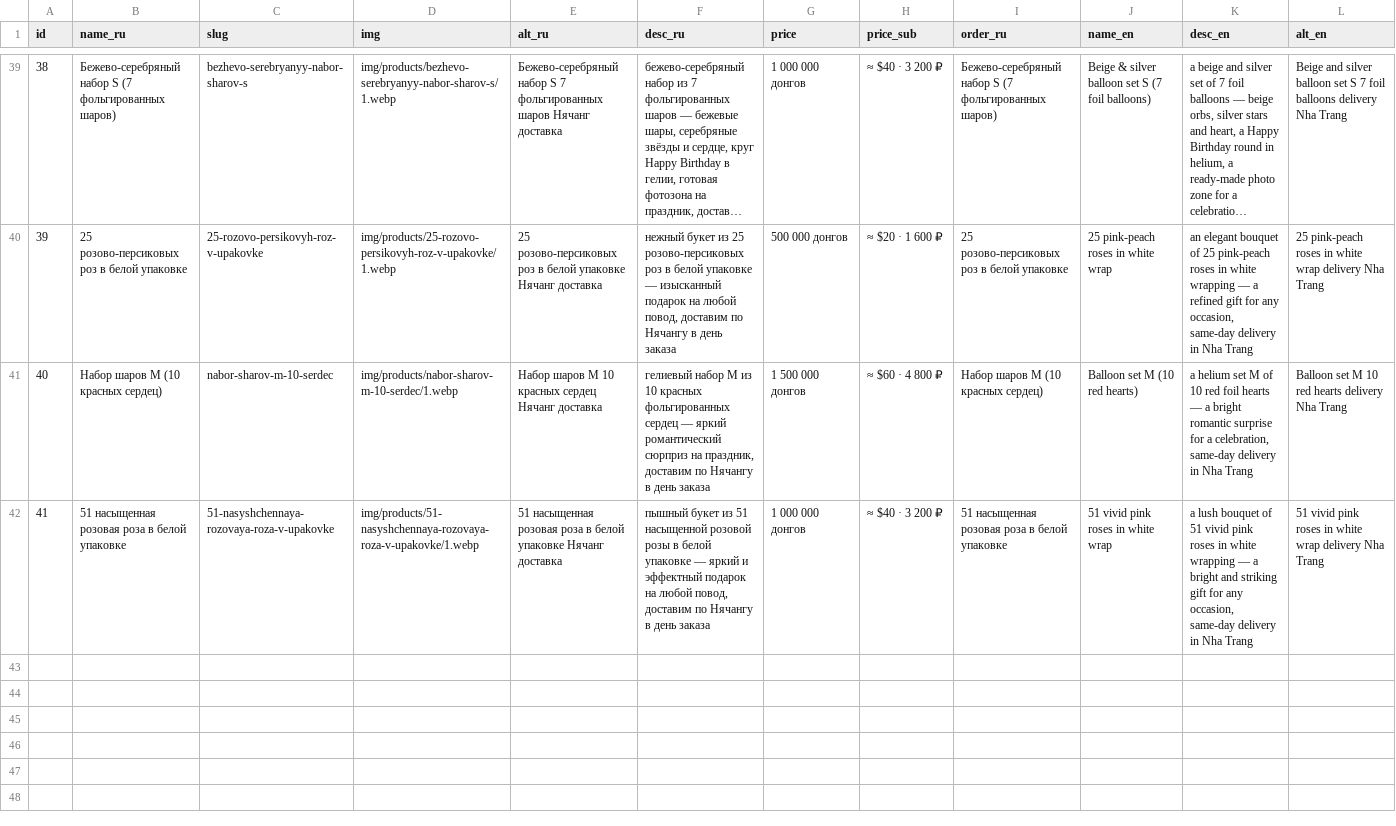
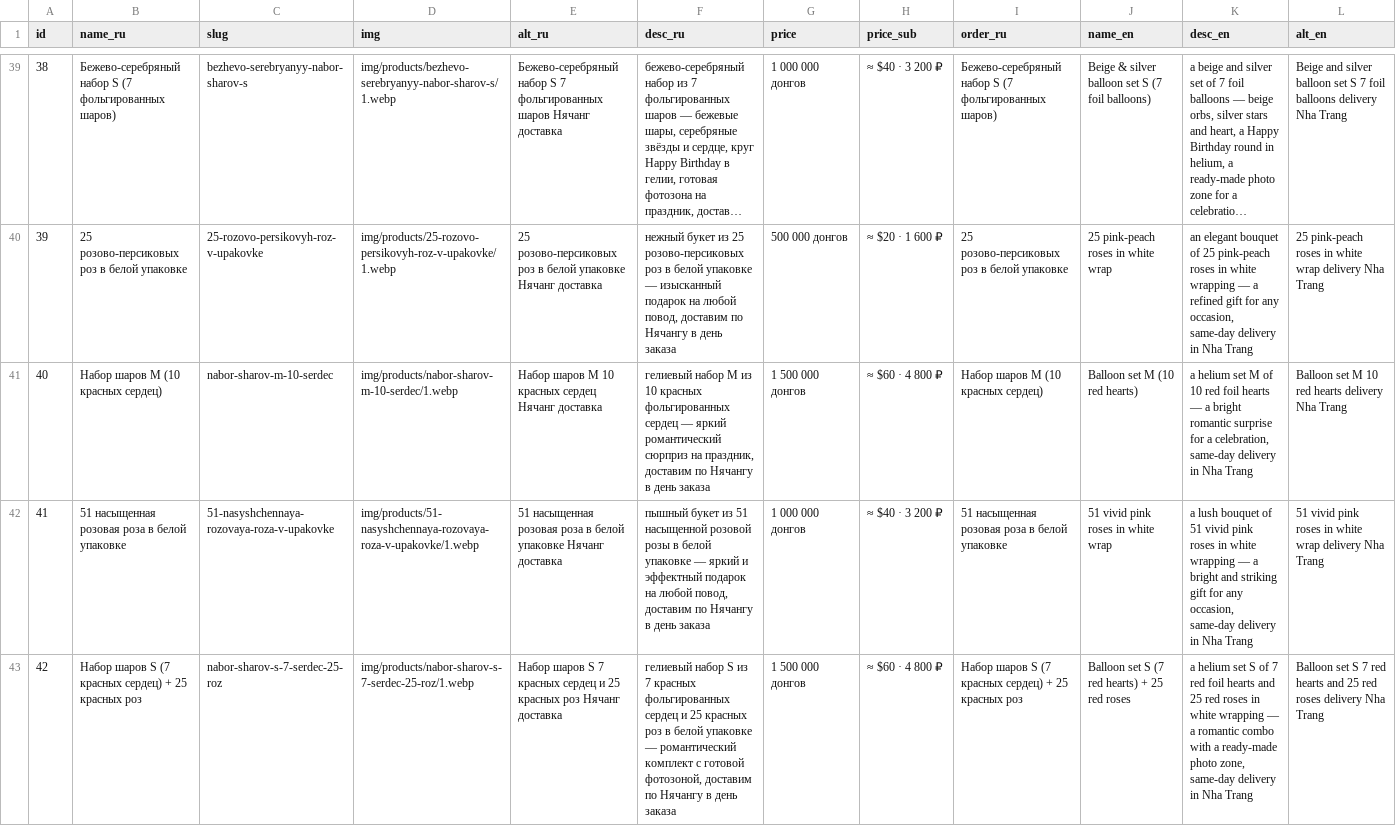
Before and after one commit to olegbabaskinam-dotcom/flowersnhatrang, a CSV file: seo/products.csv, drawn as a sheet; only a part is shown, gaps mark what is left out; long unchanged cells end in …; rows hold the shown columns only; the diff names each change by its address in the sheet, - before the commit and + after, or states it on an @@ line.

Commit message:
Товар id42 'Набор шаров S (7 красных сердец) + 25 красных роз' 1.5M₫ (RU/EN/KO) — страницы + каталог + шары + sitemap

```diff
--- a/seo/products.csv
+++ b/seo/products.csv
+row 43: 42 | Набор шаров S (7 красных сердец) + 25 красных роз | nabor-sharov-s-7-serdec-25-roz | img/products/nabor-sharov-s-7-serdec-25-roz/1.webp | Набор шаров S 7 красных сердец и 25 красных роз Нячанг доставка | гелиевый набор S из 7 красных фольгированных сердец и 25 красных роз в белой упаковке — романтический комплект с готовой фотозоной, доставим по Нячангу в день заказа | 1 500 000 донгов | ≈ $60 · 4 800 ₽ | Набор шаров S (7 красных сердец) + 25 красных роз | Balloon set S (7 red hearts) + 25 red roses | a helium set S of 7 red foil hearts and 25 red roses in white wrapping — a romantic combo with a ready-made photo zone, same-day delivery in Nha Trang | Balloon set S 7 red hearts and 25 red roses delivery Nha Trang
```
Also changed, not shown: 16 other files.
